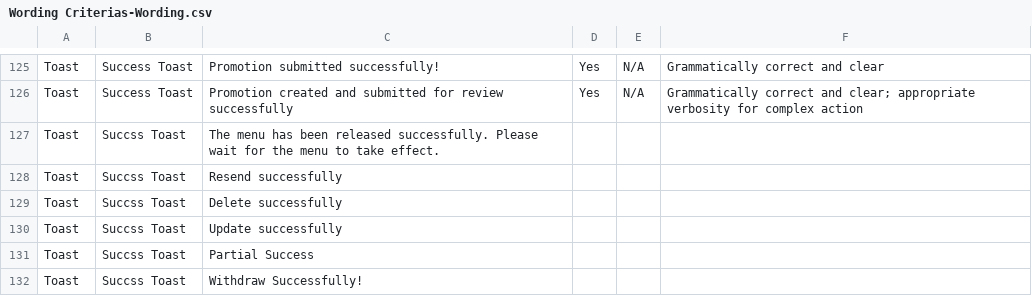
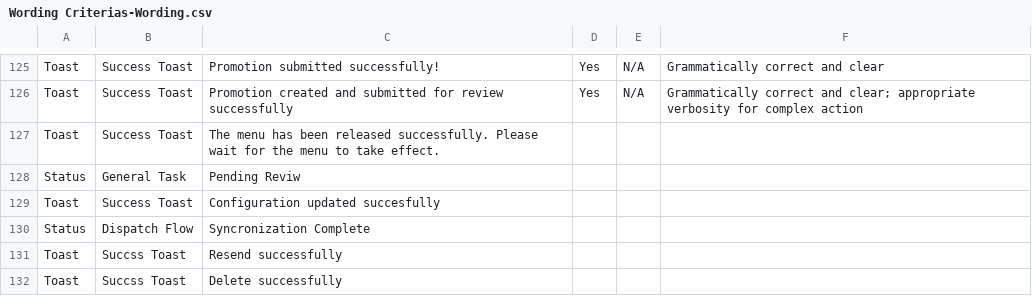
Before and after one commit to jicha65/wording-verification-agent, a CSV file: Wording Criterias-Wording.csv, drawn as a sheet; only a part is shown, gaps mark what is left out; the shorter side is filled out with more unchanged rows.

Commit message:
Add test wording entries to demonstrate agent verification

```diff
--- a/Wording Criterias-Wording.csv
+++ b/Wording Criterias-Wording.csv
@@ -126,3 +126,6 @@ Toast,Success Toast,Promotion submitted successfully!,Yes,N/A,Grammatically corr
 Toast,Success Toast,Promotion created and submitted for review successfully,Yes,N/A,Grammatically correct and clear; appropriate verbosity for complex action,
-Toast,Succss Toast,The menu has been released successfully. Please wait for the menu to take effect.,,,,
+Toast,Success Toast,The menu has been released successfully. Please wait for the menu to take effect.,,,,
+Status,General Task,Pending Reviw,,,
+Toast,Success Toast,Configuration updated succesfully,,,
+Status,Dispatch Flow,Syncronization Complete,,,,
 Toast,Succss Toast,Resend successfully,,,,
```
